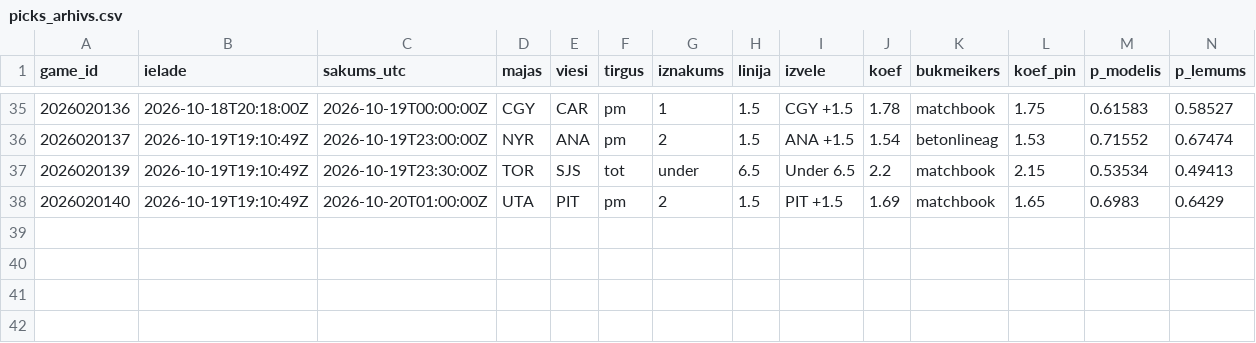
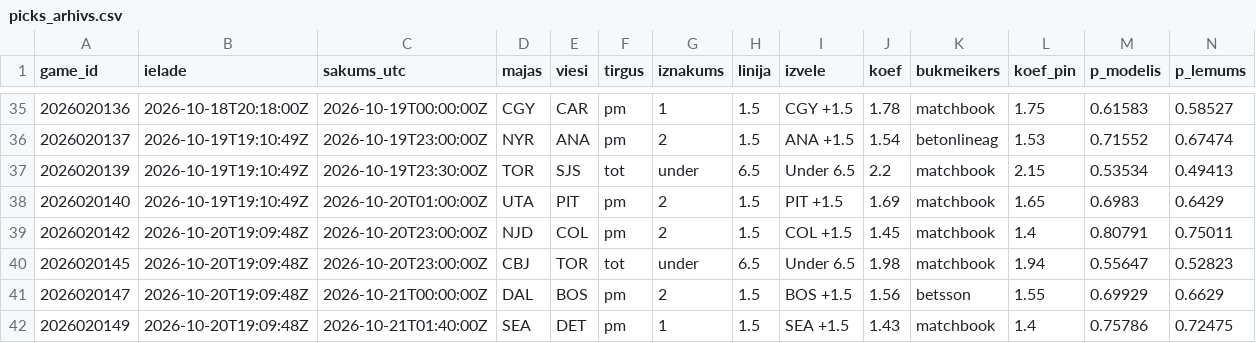
Before and after one commit to barakarmy/nhl-stats, a CSV file: sezonas/picks_arhivs.csv, drawn as a sheet; only a part is shown, gaps mark what is left out; rows hold the shown columns only; the diff names each change by its address in the sheet, - before the commit and + after, or states it on an @@ line.

```diff
--- a/sezonas/picks_arhivs.csv
+++ b/sezonas/picks_arhivs.csv
+row 39: 2026020142 | 2026-10-20T19:09:48Z | 2026-10-20T23:00:00Z | NJD | COL | pm | 2 | 1.5 | COL +1.5 | 1.45 | matchbook | 1.4 | 0.80791 | 0.75011
+row 40: 2026020145 | 2026-10-20T19:09:48Z | 2026-10-20T23:00:00Z | CBJ | TOR | tot | under | 6.5 | Under 6.5 | 1.98 | matchbook | 1.94 | 0.55647 | 0.52823
+row 41: 2026020147 | 2026-10-20T19:09:48Z | 2026-10-21T00:00:00Z | DAL | BOS | pm | 2 | 1.5 | BOS +1.5 | 1.56 | betsson | 1.55 | 0.69929 | 0.6629
+row 42: 2026020149 | 2026-10-20T19:09:48Z | 2026-10-21T01:40:00Z | SEA | DET | pm | 1 | 1.5 | SEA +1.5 | 1.43 | matchbook | 1.4 | 0.75786 | 0.72475
```
Also changed, not shown: sezonas/koeficienti_arhivs.csv, sezonas/prognozes_arhivs.csv, 3 other files.
